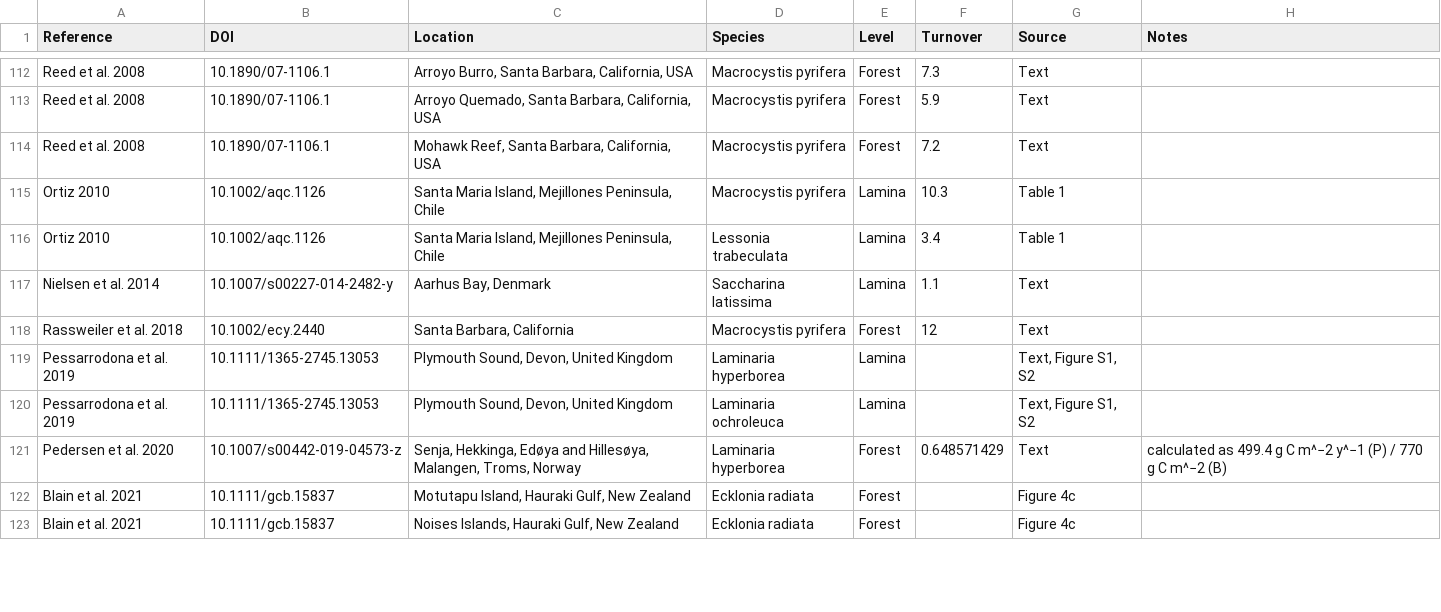
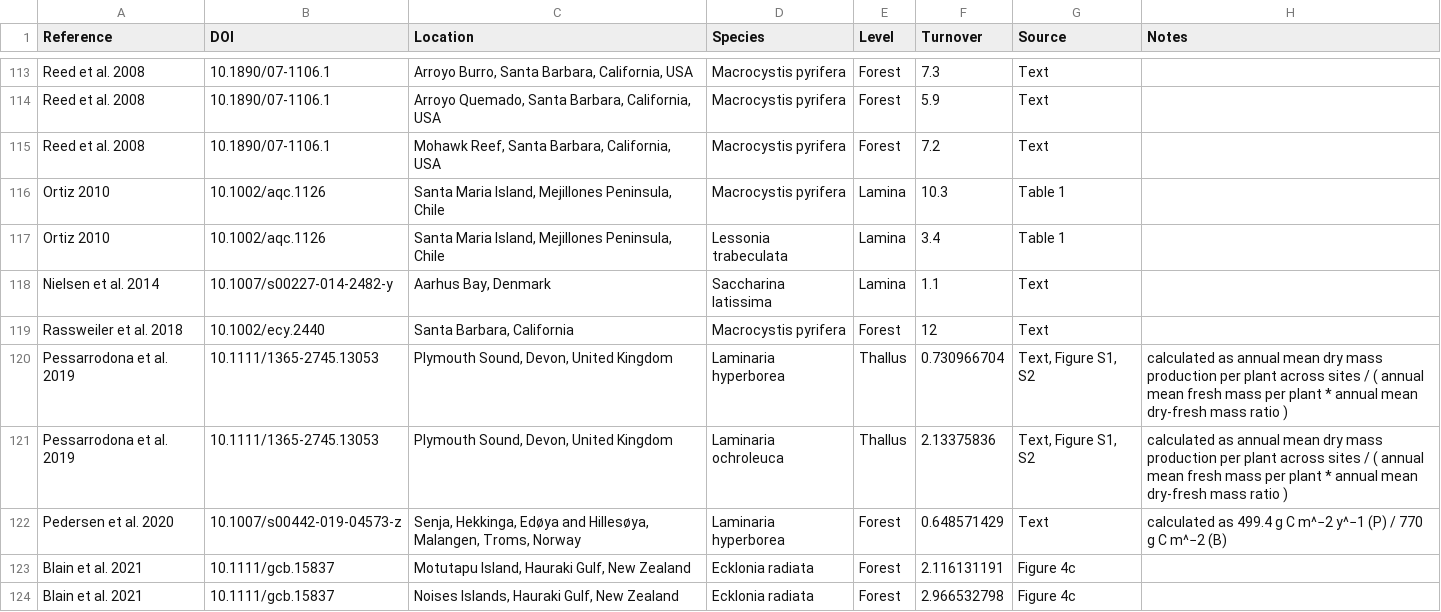
Before and after one commit to lukaseamus/dead-deco, a CSV file: Turnover.csv, drawn as a sheet; only a part is shown, gaps mark what is left out; the diff covers the shown part only.

Commit message:
Added UK data and turnover references

```diff
--- a/Turnover.csv
+++ b/Turnover.csv
@@ -118,6 +119,6 @@ Nielsen et al. 2014,10.1007/s00227-014-2482-y,"Aarhus Bay, Denmark",Saccharina l
 Rassweiler et al. 2018,10.1002/ecy.2440,"Santa Barbara, California",Macrocystis pyrifera,Forest,12,Text,
-Pessarrodona et al. 2019,10.1111/1365-2745.13053,"Plymouth Sound, Devon, United Kingdom",Laminaria hyperborea,Lamina,,"Text, Figure S1, S2",
-Pessarrodona et al. 2019,10.1111/1365-2745.13053,"Plymouth Sound, Devon, United Kingdom",Laminaria ochroleuca,Lamina,,"Text, Figure S1, S2",
+Pessarrodona et al. 2019,10.1111/1365-2745.13053,"Plymouth Sound, Devon, United Kingdom",Laminaria hyperborea,Thallus,0.730966704,"Text, Figure S1, S2",calculated as annual mean dry mass production per plant across sites / ( annual mean fresh mass per plant * annual mean dry-fresh mass ratio )
+Pessarrodona et al. 2019,10.1111/1365-2745.13053,"Plymouth Sound, Devon, United Kingdom",Laminaria ochroleuca,Thallus,2.13375836,"Text, Figure S1, S2",calculated as annual mean dry mass production per plant across sites / ( annual mean fresh mass per plant * annual mean dry-fresh mass ratio )
 Pedersen et al. 2020,10.1007/s00442-019-04573-z,"Senja, Hekkinga, Edøya and Hillesøya, Malangen, Troms, Norway",Laminaria hyperborea,Forest,0.648571429,Text,calculated as 499.4 g C m^−2 y^−1 (P) / 770 g C m^−2 (B)
-Blain et al. 2021,10.1111/gcb.15837,"Motutapu Island, Hauraki Gulf, New Zealand",Ecklonia radiata,Forest,,Figure 4c,
-Blain et al. 2021,10.1111/gcb.15837,"Noises Islands, Hauraki Gulf, New Zealand",Ecklonia radiata,Forest,,Figure 4c,
+Blain et al. 2021,10.1111/gcb.15837,"Motutapu Island, Hauraki Gulf, New Zealand",Ecklonia radiata,Forest,2.116131191,Figure 4c,
+Blain et al. 2021,10.1111/gcb.15837,"Noises Islands, Hauraki Gulf, New Zealand",Ecklonia radiata,Forest,2.966532798,Figure 4c,
```
Also changed, not shown: 1 added row and 18 edited cells elsewhere in this file, 2 other files.
